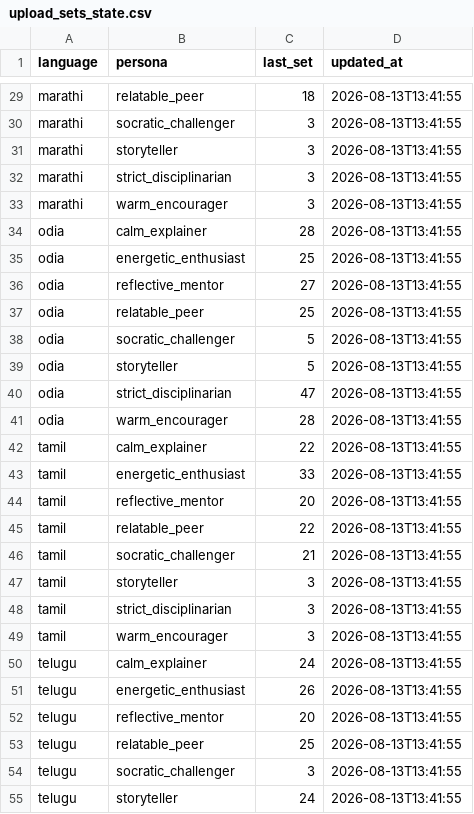
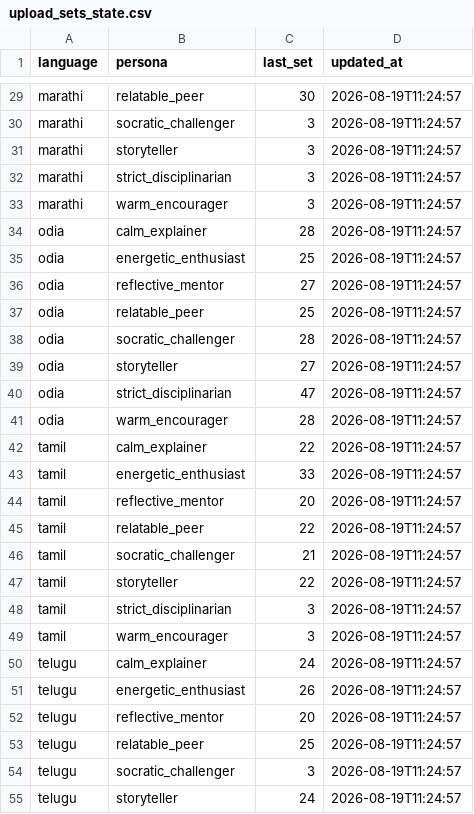
Before and after one commit to AI4Bharat/saffron, a CSV file: backend/state/upload_sets_state.csv, drawn as a sheet; only a part is shown, gaps mark what is left out; the diff covers the shown part only; the diff names each change by its address in the sheet, - before the commit and + after, or states it on an @@ line.

```diff
--- a/backend/state/upload_sets_state.csv
+++ b/backend/state/upload_sets_state.csv
-C29 (last_set): 18
+C29 (last_set): 30
-D29:D55 (updated_at): 2026-08-13T13:41:55
+D29:D55 (updated_at): 2026-08-19T11:24:57
-C38 (last_set): 5
+C38 (last_set): 28
-C39 (last_set): 5
+C39 (last_set): 27
-C47 (last_set): 3
+C47 (last_set): 22
```
Also changed, not shown: 33 edited cells elsewhere in this file, backend/state/version_state.csv, 13 other files.
